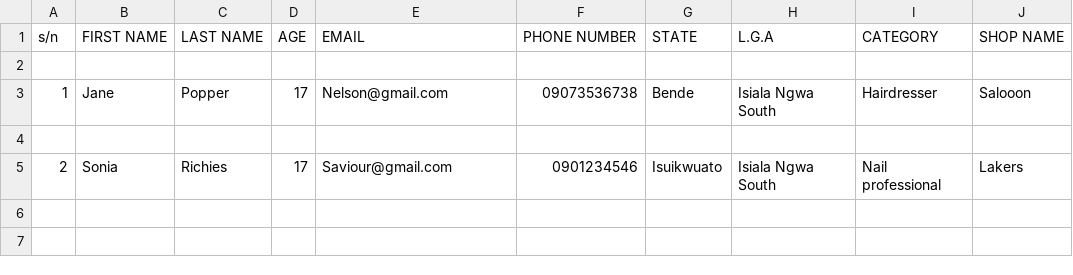
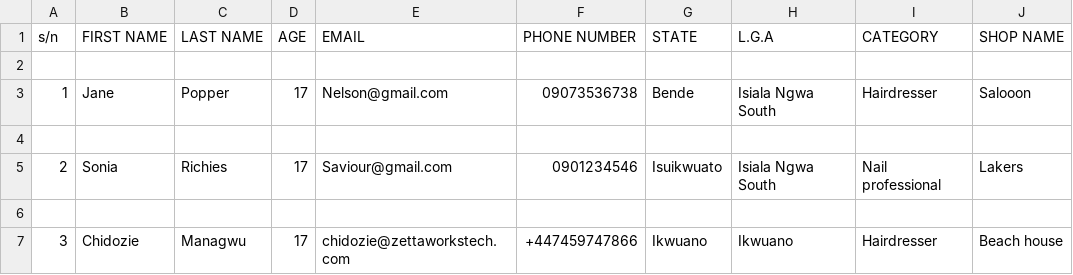
Before and after one commit to ihonomic/kof, a CSV file: assests/output.csv, drawn as a sheet; the diff names each change by its address in the sheet, - before the commit and + after, or states it on an @@ line.

```diff
--- a/assests/output.csv
+++ b/assests/output.csv
+row 6: (empty)
+row 7: 3 | Chidozie | Managwu | 17 | chidozie@zettaworkstech.com | +447459747866 | Ikwuano | Ikwuano | Hairdresser | Beach house
```
Also changed, not shown: 3 other files.
